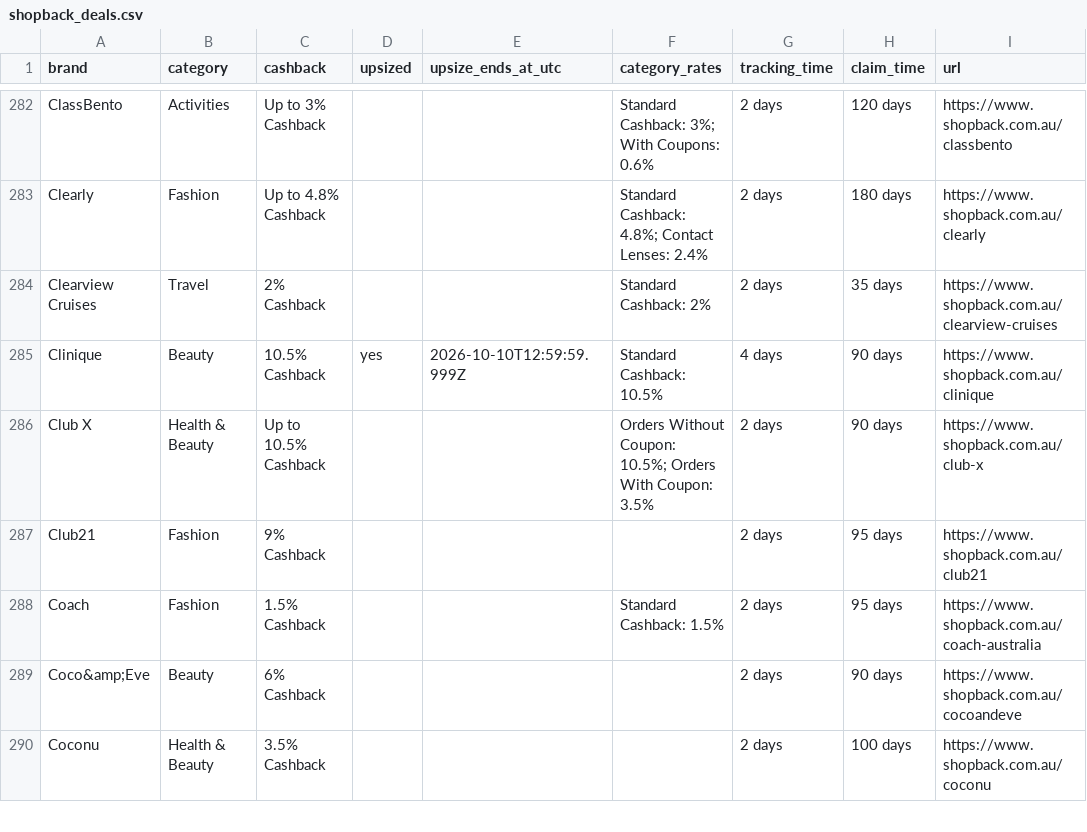
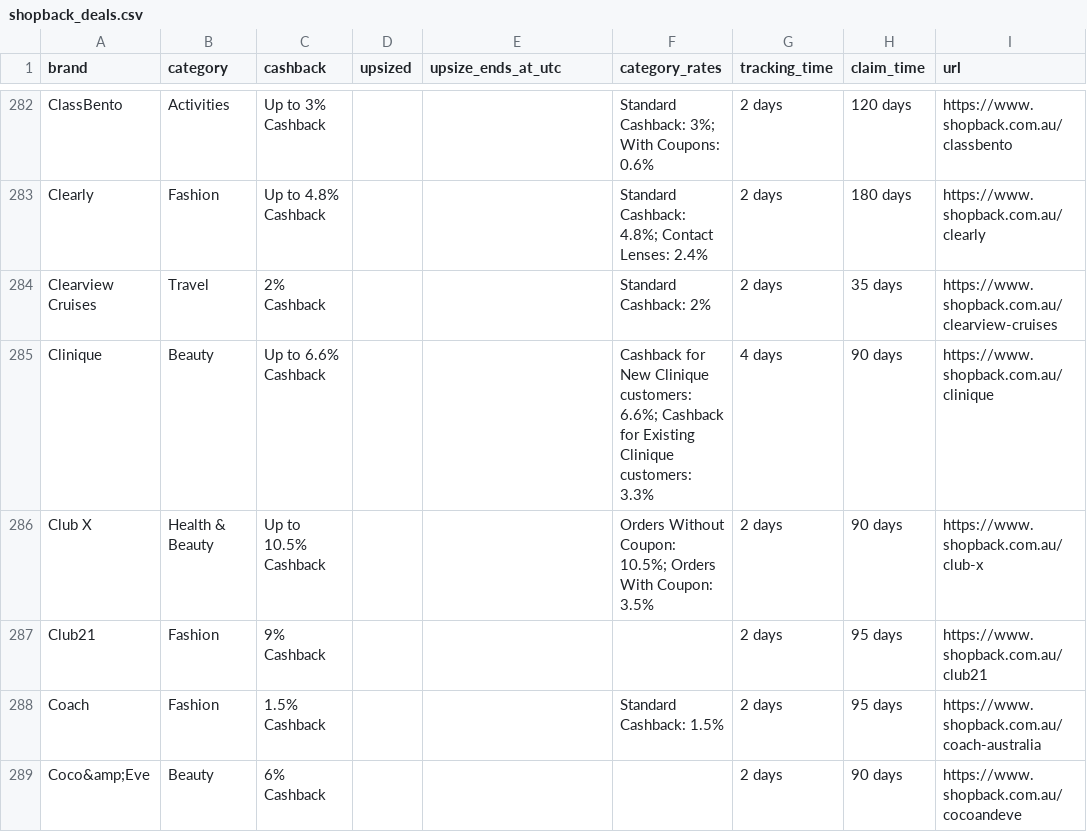
Before and after one commit to Tiger-QU/deal_hunter, a CSV file: data/shopback_deals.csv, drawn as a sheet; only a part is shown, gaps mark what is left out; the shorter side is filled out with more unchanged rows; the diff covers the shown part only.

```diff
--- a/data/shopback_deals.csv
+++ b/data/shopback_deals.csv
@@ -284,3 +284,3 @@ Clearly,Fashion,Up to 4.8% Cashback,,,Standard Cashback: 4.8%; Contact Lenses: 2
 Clearview Cruises,Travel,2% Cashback,,,Standard Cashback: 2%,2 days,35 days,https://www.shopback.com.au/clearview-cruises
-Clinique,Beauty,10.5% Cashback,yes,2026-10-10T12:59:59.999Z,Standard Cashback: 10.5%,4 days,90 days,https://www.shopback.com.au/clinique
+Clinique,Beauty,Up to 6.6% Cashback,,,Cashback for New Clinique customers: 6.6%; Cashback for Existing Clinique customers: 3.3%,4 days,90 days,https://www.shopback.com.au/clinique
 Club X,Health & Beauty,Up to 10.5% Cashback,,,Orders Without Coupon: 10.5%; Orders With Coupon: 3.5%,2 days,90 days,https://www.shopback.com.au/club-x
```
Also changed, not shown: 91 edited cells elsewhere in this file, 3 other files.
